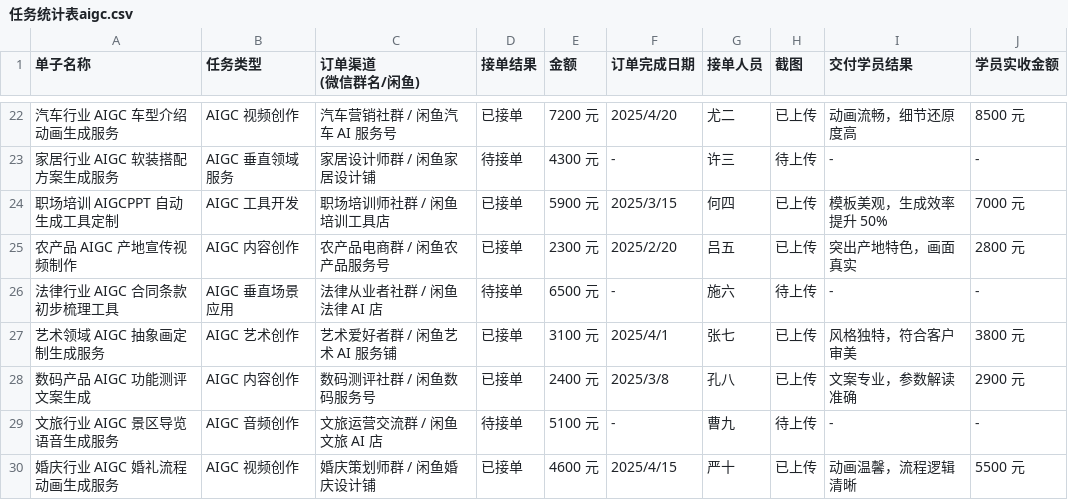
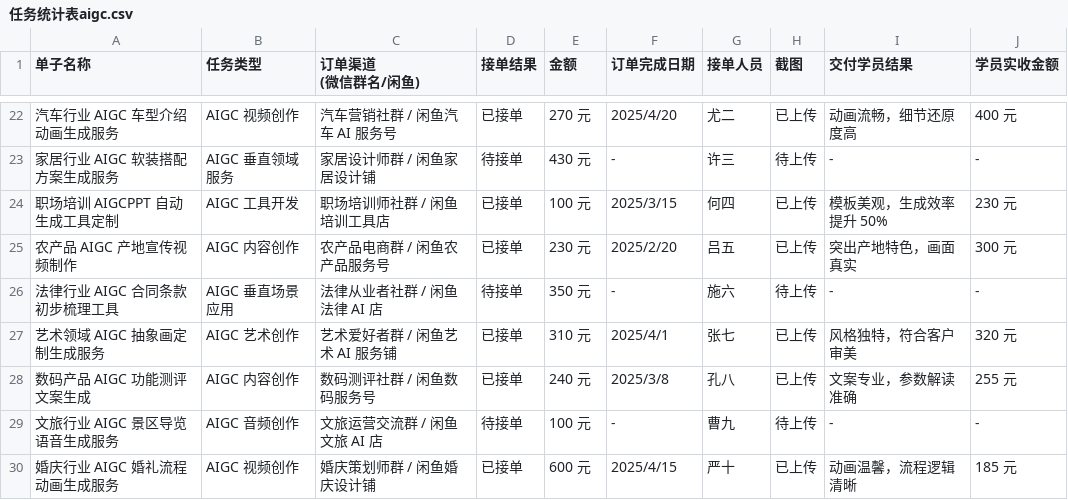
Before and after one commit to dawdaw1111/students, a CSV file: data/任务统计表aigc.csv, drawn as a sheet; only a part is shown, gaps mark what is left out; the diff covers the shown part only; the diff names each change by its address in the sheet, - before the commit and + after, or states it on an @@ line.

```diff
--- a/data/任务统计表aigc.csv
+++ b/data/任务统计表aigc.csv
-E22 (金额): 7200 元
+E22 (金额): 270 元
-J22 (学员实收金额): 8500 元
+J22 (学员实收金额): 400 元
-E23 (金额): 4300 元
+E23 (金额): 430 元
-E24 (金额): 5900 元
+E24 (金额): 100 元
-J24 (学员实收金额): 7000 元
+J24 (学员实收金额): 230 元
-E25 (金额): 2300 元
+E25 (金额): 230 元
-J25 (学员实收金额): 2800 元
+J25 (学员实收金额): 300 元
-E26 (金额): 6500 元
+E26 (金额): 350 元
-E27 (金额): 3100 元
+E27 (金额): 310 元
-J27 (学员实收金额): 3800 元
+J27 (学员实收金额): 320 元
-E28 (金额): 2400 元
+E28 (金额): 240 元
-J28 (学员实收金额): 2900 元
+J28 (学员实收金额): 255 元
-E29 (金额): 5100 元
+E29 (金额): 100 元
-E30 (金额): 4600 元
+E30 (金额): 600 元
-J30 (学员实收金额): 5500 元
+J30 (学员实收金额): 185 元
```
Also changed, not shown: 32 edited cells elsewhere in this file.
